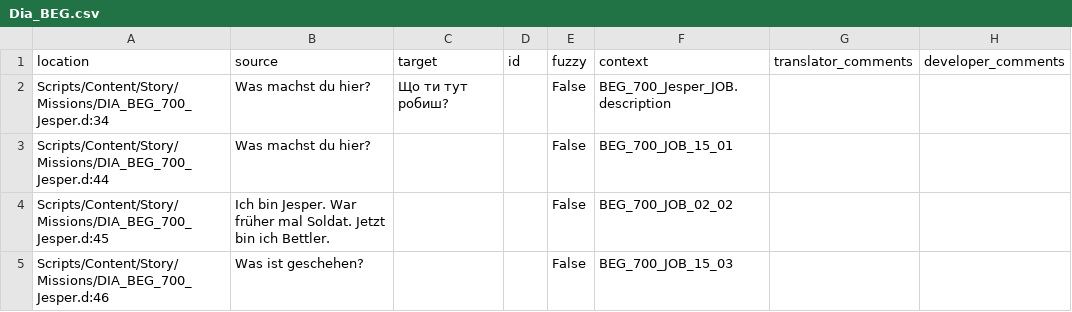
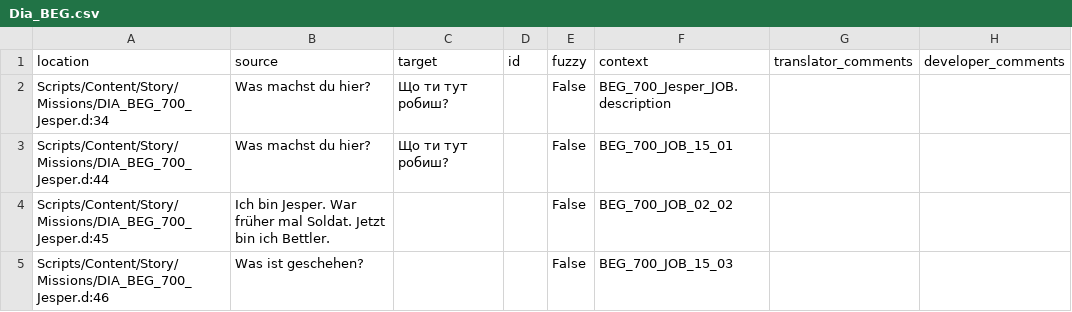
Before and after one commit to auronen/Gothic-Sequel-localization, a CSV file: .translations/uk/Dia_BEG.csv, drawn as a sheet; only a part is shown.

Commit message:
Translated using Weblate (Ukrainian)
Currently translated at 1.2% (2 of 158 strings)

Translation: Gothic Sequel/Dia_BEG
Translate-URL: http://weblate.cokoliv.eu/projects/gothic-sequel/dia_beg/uk/

```diff
--- a/.translations/uk/Dia_BEG.csv
+++ b/.translations/uk/Dia_BEG.csv
@@ -2,3 +2,3 @@
 "Scripts/Content/Story/Missions/DIA_BEG_700_Jesper.d:34","Was machst du hier?","Що ти тут робиш?","","False","BEG_700_Jesper_JOB.description","",""
-"Scripts/Content/Story/Missions/DIA_BEG_700_Jesper.d:44","Was machst du hier?","","","False","BEG_700_JOB_15_01","",""
+"Scripts/Content/Story/Missions/DIA_BEG_700_Jesper.d:44","Was machst du hier?","Що ти тут робиш?","","False","BEG_700_JOB_15_01","",""
 "Scripts/Content/Story/Missions/DIA_BEG_700_Jesper.d:45","Ich bin Jesper. War früher mal Soldat. Jetzt bin ich Bettler.","","","False","BEG_700_JOB_02_02","",""
```
